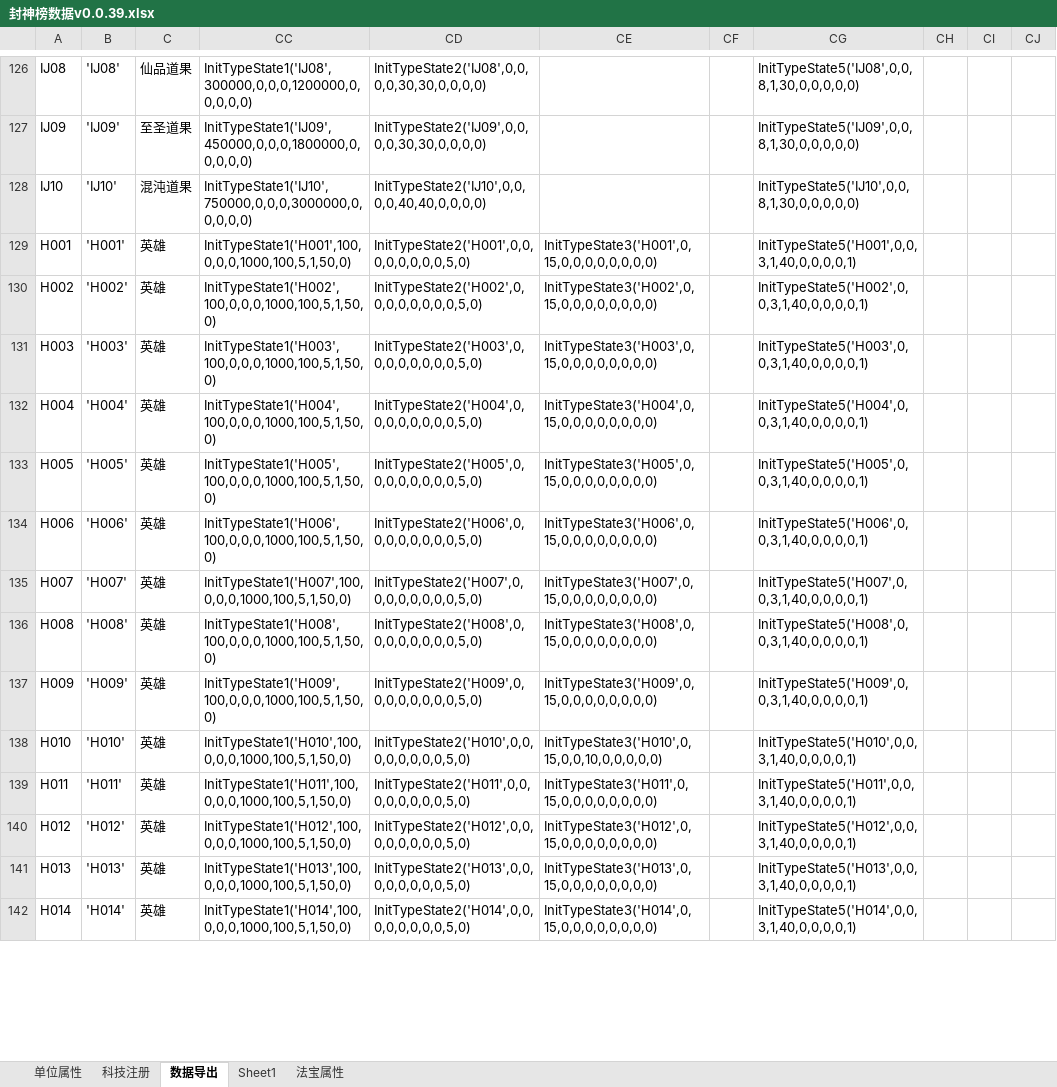
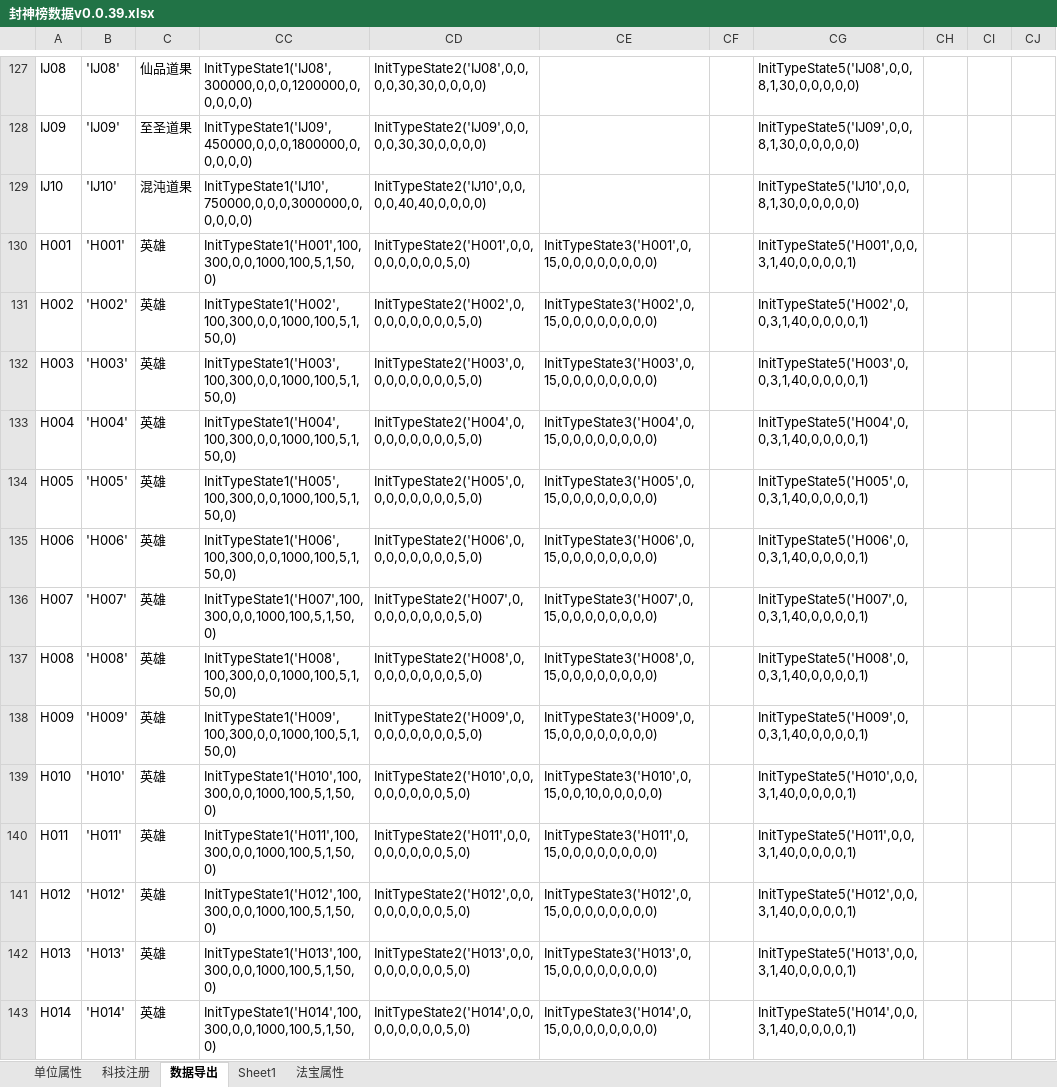
Before and after one commit to MageEgg/MageGame, an Excel workbook: 封神榜数据v0.0.39.xlsx, sheet 数据导出, drawn as a sheet; only a part is shown, gaps mark what is left out; values as stored, in another font and other column widths than the file's, no borders; addresses are those after the commit; the diff covers the shown part only; the diff names each change by its address in the sheet, - before the commit and + after, or states it on an @@ line.

```diff
--- a/封神榜数据v0.0.39.xlsx (sheet 数据导出)
+++ b/封神榜数据v0.0.39.xlsx (sheet 数据导出)
-CC130: InitTypeState1('H001',100,0,0,0,1000,100,5,1,50,0)
+CC130: InitTypeState1('H001',100,300,0,0,1000,100,5,1,50,0)
-CC131: InitTypeState1('H002',100,0,0,0,1000,100,5,1,50,0)
+CC131: InitTypeState1('H002',100,300,0,0,1000,100,5,1,50,0)
-CC132: InitTypeState1('H003',100,0,0,0,1000,100,5,1,50,0)
+CC132: InitTypeState1('H003',100,300,0,0,1000,100,5,1,50,0)
-CC133: InitTypeState1('H004',100,0,0,0,1000,100,5,1,50,0)
+CC133: InitTypeState1('H004',100,300,0,0,1000,100,5,1,50,0)
-CC134: InitTypeState1('H005',100,0,0,0,1000,100,5,1,50,0)
+CC134: InitTypeState1('H005',100,300,0,0,1000,100,5,1,50,0)
-CC135: InitTypeState1('H006',100,0,0,0,1000,100,5,1,50,0)
+CC135: InitTypeState1('H006',100,300,0,0,1000,100,5,1,50,0)
-CC136: InitTypeState1('H007',100,0,0,0,1000,100,5,1,50,0)
+CC136: InitTypeState1('H007',100,300,0,0,1000,100,5,1,50,0)
-CC137: InitTypeState1('H008',100,0,0,0,1000,100,5,1,50,0)
+CC137: InitTypeState1('H008',100,300,0,0,1000,100,5,1,50,0)
-CC138: InitTypeState1('H009',100,0,0,0,1000,100,5,1,50,0)
+CC138: InitTypeState1('H009',100,300,0,0,1000,100,5,1,50,0)
-CC139: InitTypeState1('H010',100,0,0,0,1000,100,5,1,50,0)
+CC139: InitTypeState1('H010',100,300,0,0,1000,100,5,1,50,0)
-CC140: InitTypeState1('H011',100,0,0,0,1000,100,5,1,50,0)
+CC140: InitTypeState1('H011',100,300,0,0,1000,100,5,1,50,0)
-CC141: InitTypeState1('H012',100,0,0,0,1000,100,5,1,50,0)
+CC141: InitTypeState1('H012',100,300,0,0,1000,100,5,1,50,0)
-CC142: InitTypeState1('H013',100,0,0,0,1000,100,5,1,50,0)
+CC142: InitTypeState1('H013',100,300,0,0,1000,100,5,1,50,0)
-CC143: InitTypeState1('H014',100,0,0,0,1000,100,5,1,50,0)
+CC143: InitTypeState1('H014',100,300,0,0,1000,100,5,1,50,0)
```
Also changed, not shown: 1 added row and 17 edited cells elsewhere in this sheet, sheet 单位属性, formulas that keep their value, hidden cells, 封神榜单位v0.0.6.xlsm, 封神榜物品v0.0.26.xlsm, 9 other files.
